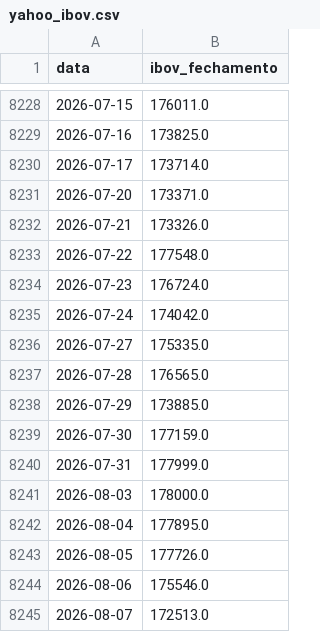
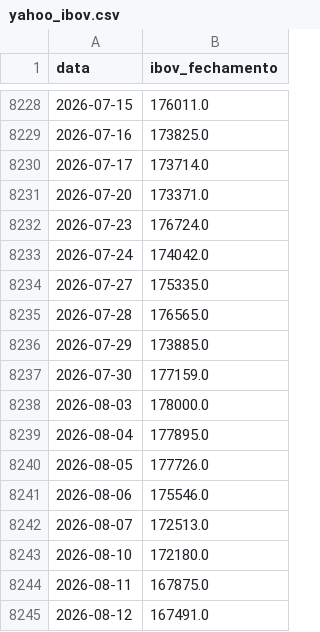
Before and after one commit to PulseDataLabs/PulseWhales, a CSV file: data/yahoo_ibov.csv, drawn as a sheet; only a part is shown, gaps mark what is left out; the shorter side is filled out with more unchanged rows; the diff names each change by its address in the sheet, - before the commit and + after, or states it on an @@ line.

```diff
--- a/data/yahoo_ibov.csv
+++ b/data/yahoo_ibov.csv
-row 8232: 2026-07-21 | 173326.0
-row 8233: 2026-07-22 | 177548.0
-row 8240: 2026-07-31 | 177999.0
```
